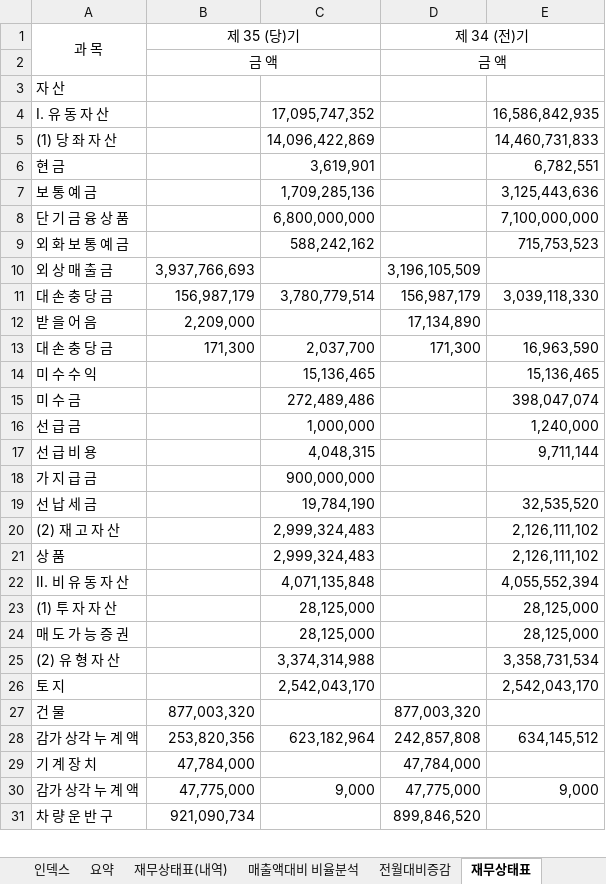
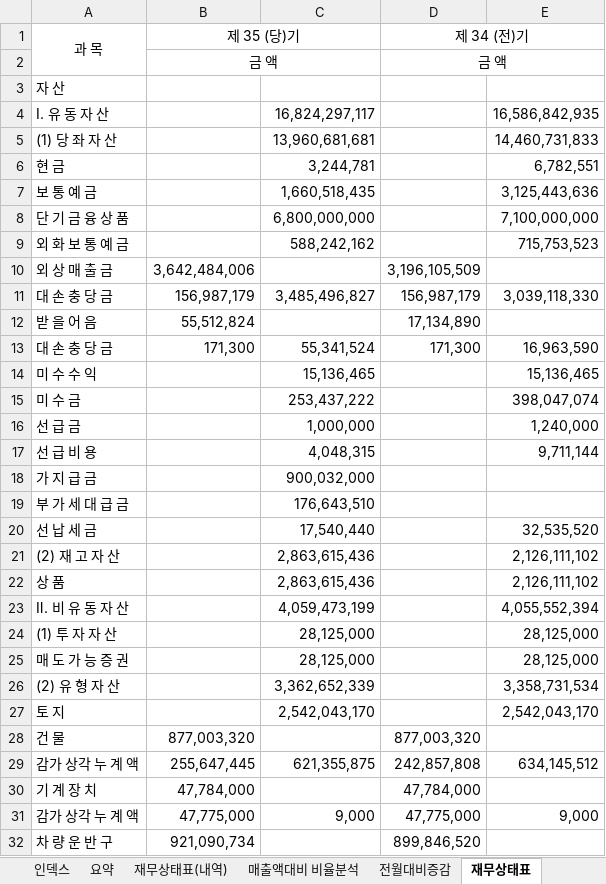
Before and after one commit to kwonheeyoung-20/chwork, an Excel workbook: monthly_closing_template.xlsx, sheet 재무상태표, drawn as a sheet; only a part is shown; values as stored, in another font and other column widths than the file's, no borders; addresses are those after the commit; the diff covers the shown part only; the diff names each change by its address in the sheet, - before the commit and + after, or states it on an @@ line.

```diff
--- a/monthly_closing_template.xlsx (sheet 재무상태표)
+++ b/monthly_closing_template.xlsx (sheet 재무상태표)
-C4: 17,095,747,352
+C4: 16,824,297,117
-C5: 14,096,422,869
+C5: 13,960,681,681
-C6: 3,619,901
+C6: 3,244,781
-C7: 1,709,285,136
+C7: 1,660,518,435
-B10 (제 35 (당)기): 3,937,766,693
+B10 (제 35 (당)기): 3,642,484,006
-C11: 3,780,779,514
+C11: 3,485,496,827
-B12 (제 35 (당)기): 2,209,000
+B12 (제 35 (당)기): 55,512,824
-C13: 2,037,700
+C13: 55,341,524
-C15: 272,489,486
+C15: 253,437,222
-C18: 900,000,000
+C18: 900,032,000
+row 19: 부 가 세 대 급 금 |  | 176,643,510
-C20: 19,784,190
+C20: 17,540,440
-C21:C22: 2,999,324,483
+C21:C22: 2,863,615,436
-C23: 4,071,135,848
+C23: 4,059,473,199
-C26: 3,374,314,988
+C26: 3,362,652,339
-B29 (제 35 (당)기): 253,820,356
+B29 (제 35 (당)기): 255,647,445
-C29: 623,182,964
+C29: 621,355,875
```
Also changed, not shown: 1 added row and 17 edited cells elsewhere in this sheet, sheet 재무상태표(내역), sheet 매출액대비 비율분석, sheet 기간별손익계산서, sheet 요약, sheet 전월대비증감, sheet 기간별손익계산서(전년동기), 2 more sheets, hidden cells, charts or pictures.
